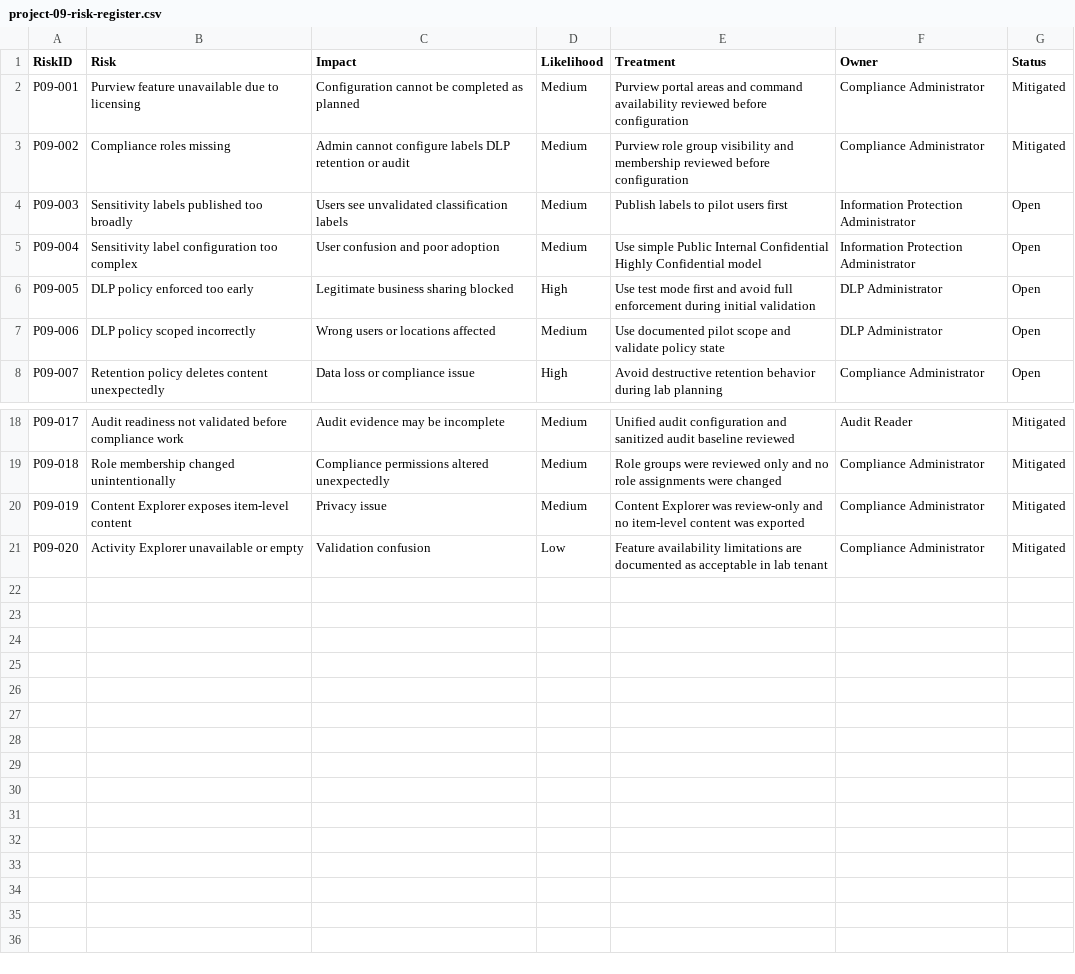
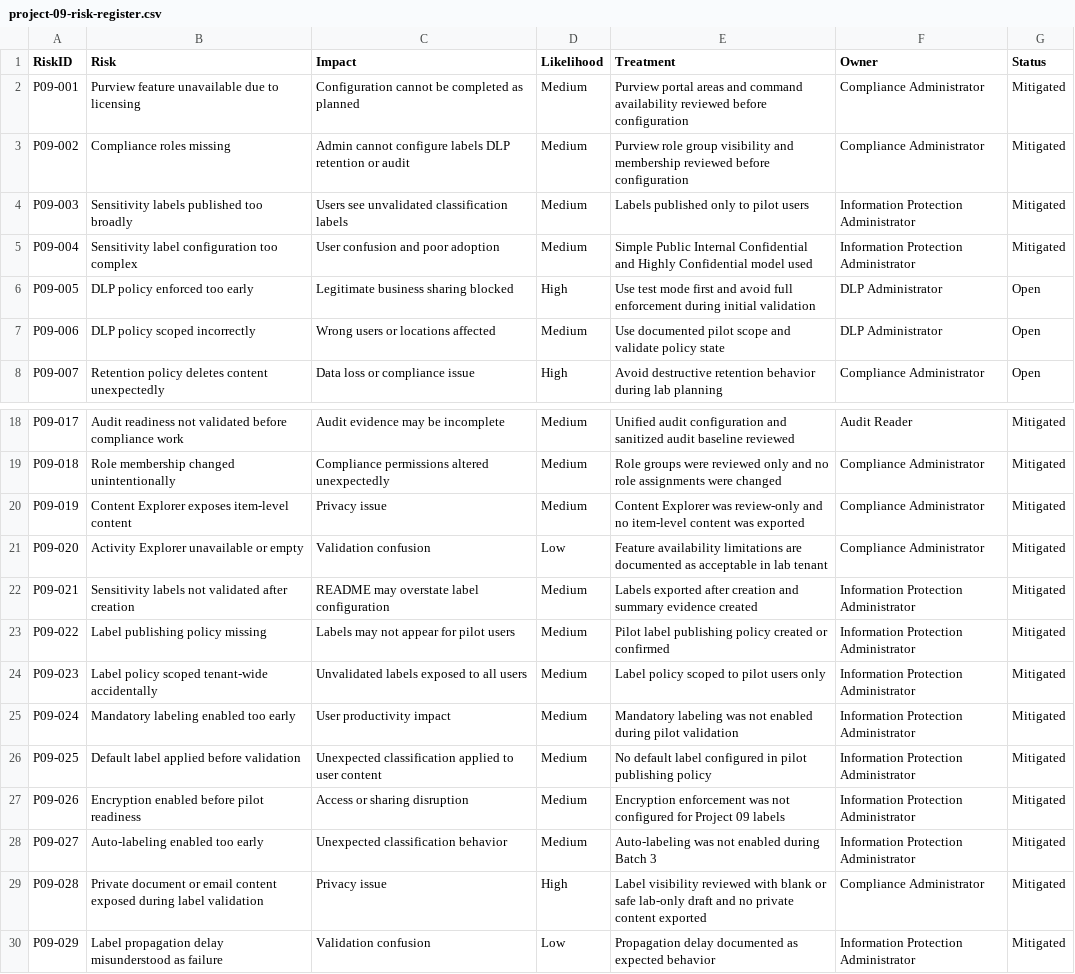
Before and after one commit to SHJeong97/Azure, a CSV file: Project/hybrid-windows-server-enterprise-modernization/projects/09-purview-compliance-dlp-governance/data/project-09-risk-register.csv, drawn as a sheet; only a part is shown, gaps mark what is left out.

Commit message:
Update project-09-risk-register.csv

```diff
--- a/Project/hybrid-windows-server-enterprise-modernization/projects/09-purview-compliance-dlp-governance/data/project-09-risk-register.csv
+++ b/Project/hybrid-windows-server-enterprise-modernization/projects/09-purview-compliance-dlp-governance/data/project-09-risk-register.csv
@@ -3,4 +3,4 @@ P09-001,Purview feature unavailable due to licensing,Configuration cannot be com
 P09-002,Compliance roles missing,Admin cannot configure labels DLP retention or audit,Medium,Purview role group visibility and membership reviewed before configuration,Compliance Administrator,Mitigated
-P09-003,Sensitivity labels published too broadly,Users see unvalidated classification labels,Medium,Publish labels to pilot users first,Information Protection Administrator,Open
-P09-004,Sensitivity label configuration too complex,User confusion and poor adoption,Medium,Use simple Public Internal Confidential Highly Confidential model,Information Protection Administrator,Open
+P09-003,Sensitivity labels published too broadly,Users see unvalidated classification labels,Medium,Labels published only to pilot users,Information Protection Administrator,Mitigated
+P09-004,Sensitivity label configuration too complex,User confusion and poor adoption,Medium,Simple Public Internal Confidential and Highly Confidential model used,Information Protection Administrator,Mitigated
 P09-005,DLP policy enforced too early,Legitimate business sharing blocked,High,Use test mode first and avoid full enforcement during initial validation,DLP Administrator,Open
@@ -21 +21,10 @@ P09-019,Content Explorer exposes item-level content,Privacy issue,Medium,Content
 P09-020,Activity Explorer unavailable or empty,Validation confusion,Low,Feature availability limitations are documented as acceptable in lab tenant,Compliance Administrator,Mitigated
+P09-021,Sensitivity labels not validated after creation,README may overstate label configuration,Medium,Labels exported after creation and summary evidence created,Information Protection Administrator,Mitigated
+P09-022,Label publishing policy missing,Labels may not appear for pilot users,Medium,Pilot label publishing policy created or confirmed,Information Protection Administrator,Mitigated
+P09-023,Label policy scoped tenant-wide accidentally,Unvalidated labels exposed to all users,Medium,Label policy scoped to pilot users only,Information Protection Administrator,Mitigated
+P09-024,Mandatory labeling enabled too early,User productivity impact,Medium,Mandatory labeling was not enabled during pilot validation,Information Protection Administrator,Mitigated
+P09-025,Default label applied before validation,Unexpected classification applied to user content,Medium,No default label configured in pilot publishing policy,Information Protection Administrator,Mitigated
+P09-026,Encryption enabled before pilot readiness,Access or sharing disruption,Medium,Encryption enforcement was not configured for Project 09 labels,Information Protection Administrator,Mitigated
+P09-027,Auto-labeling enabled too early,Unexpected classification behavior,Medium,Auto-labeling was not enabled during Batch 3,Information Protection Administrator,Mitigated
+P09-028,Private document or email content exposed during label validation,Privacy issue,High,Label visibility reviewed with blank or safe lab-only draft and no private content exported,Compliance Administrator,Mitigated
+P09-029,Label propagation delay misunderstood as failure,Validation confusion,Low,Propagation delay documented as expected behavior,Information Protection Administrator,Mitigated
```
